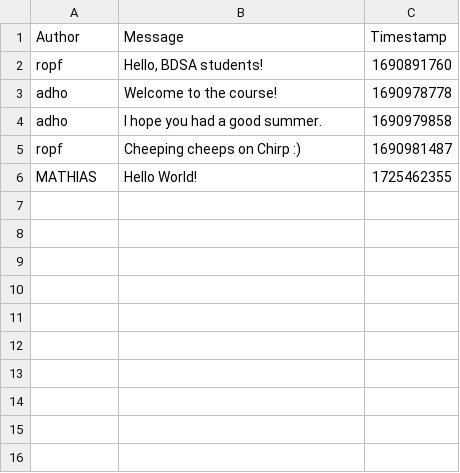
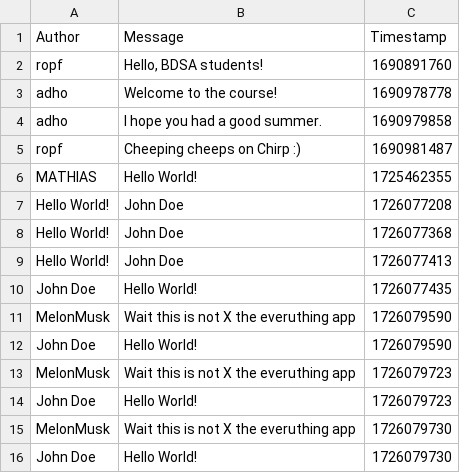
Before and after one commit to ITU-BDSA2024-GROUP7/Chirp, a CSV file: data/chirp_cli_db.csv, drawn as a sheet.

```diff
--- a/data/chirp_cli_db.csv
+++ b/data/chirp_cli_db.csv
@@ -6 +6,11 @@ ropf,"Cheeping cheeps on Chirp :)",1690981487
 MATHIAS,Hello World!,1725462355
+Hello World!,John Doe,1726077208
+Hello World!,John Doe,1726077368
+Hello World!,John Doe,1726077413
+John Doe,Hello World!,1726077435
+MelonMusk,Wait this is not X the everuthing app,1726079590
+John Doe,Hello World!,1726079590
+MelonMusk,Wait this is not X the everuthing app,1726079723
+John Doe,Hello World!,1726079723
+MelonMusk,Wait this is not X the everuthing app,1726079730
+John Doe,Hello World!,1726079730
```
Also changed, not shown: 2 other files.
